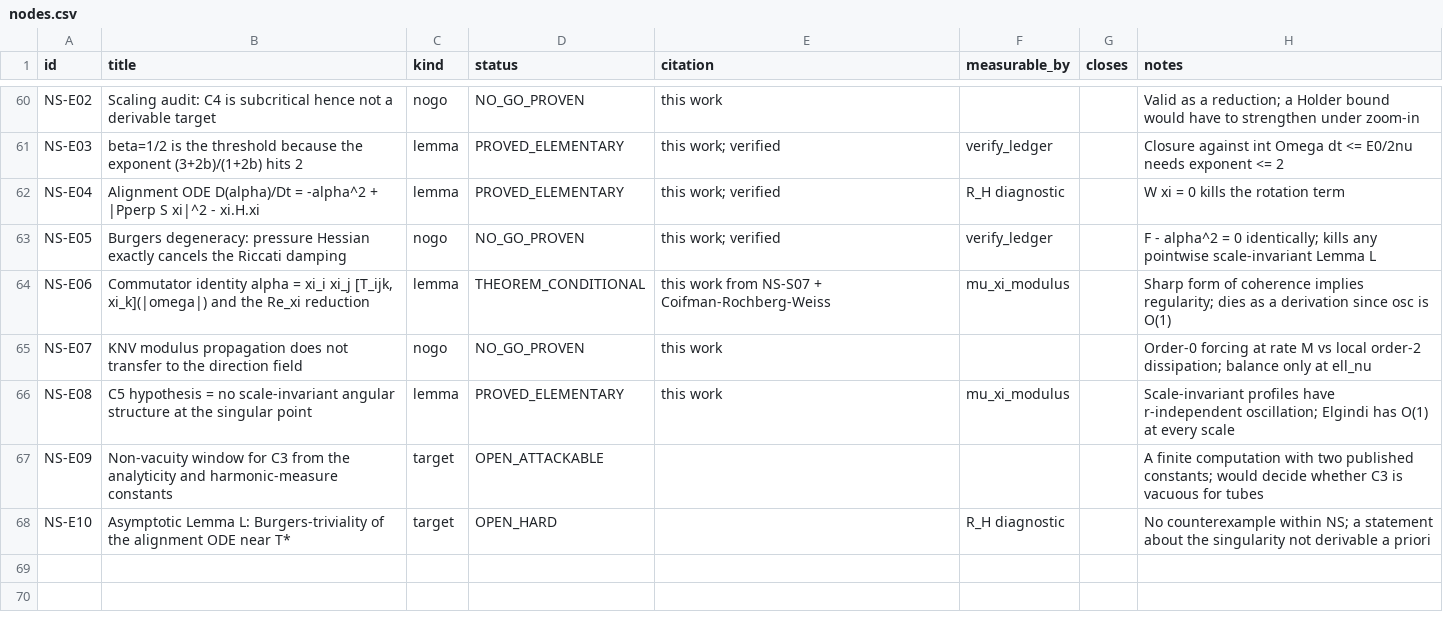
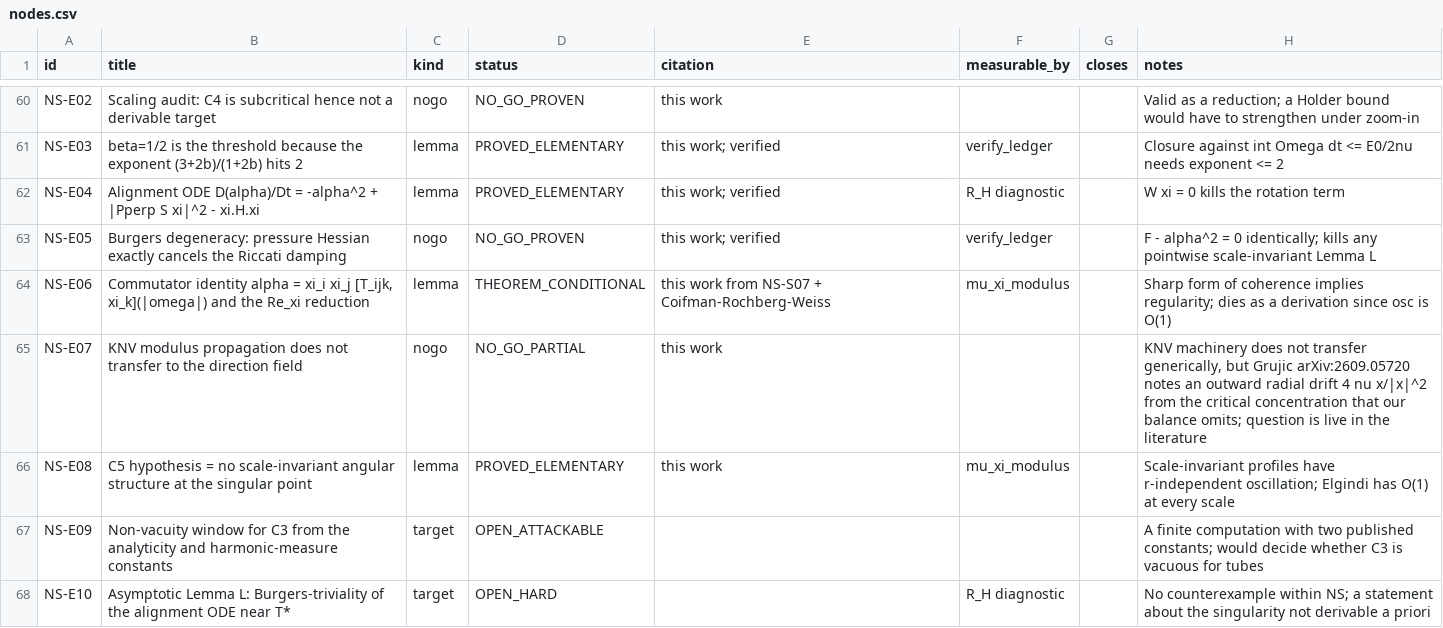
Before and after one commit to achaudhry615/synapsis-site, a CSV file: ns-regularity/graph/nodes.csv, drawn as a sheet; only a part is shown, gaps mark what is left out.

```diff
--- a/ns-regularity/graph/nodes.csv
+++ b/ns-regularity/graph/nodes.csv
@@ -64,3 +64,3 @@ NS-E05,Burgers degeneracy: pressure Hessian exactly cancels the Riccati damping,
 NS-E06,"Commutator identity alpha = xi_i xi_j [T_ijk, xi_k](|omega|) and the Re_xi reduction",lemma,THEOREM_CONDITIONAL,this work from NS-S07 + Coifman-Rochberg-Weiss,mu_xi_modulus,,Sharp form of coherence implies regularity; dies as a derivation since osc is O(1)
-NS-E07,KNV modulus propagation does not transfer to the direction field,nogo,NO_GO_PROVEN,this work,,,Order-0 forcing at rate M vs local order-2 dissipation; balance only at ell_nu
+NS-E07,KNV modulus propagation does not transfer to the direction field,nogo,NO_GO_PARTIAL,this work,,,"KNV machinery does not transfer generically, but Grujic arXiv:2609.05720 notes an outward radial drift 4 nu x/|x|^2 from the critical concentration that our balance omits; question is live in the literature"
 NS-E08,C5 hypothesis = no scale-invariant angular structure at the singular point,lemma,PROVED_ELEMENTARY,this work,mu_xi_modulus,,Scale-invariant profiles have r-independent oscillation; Elgindi has O(1) at every scale
```
Also changed, not shown: 2 other files.
